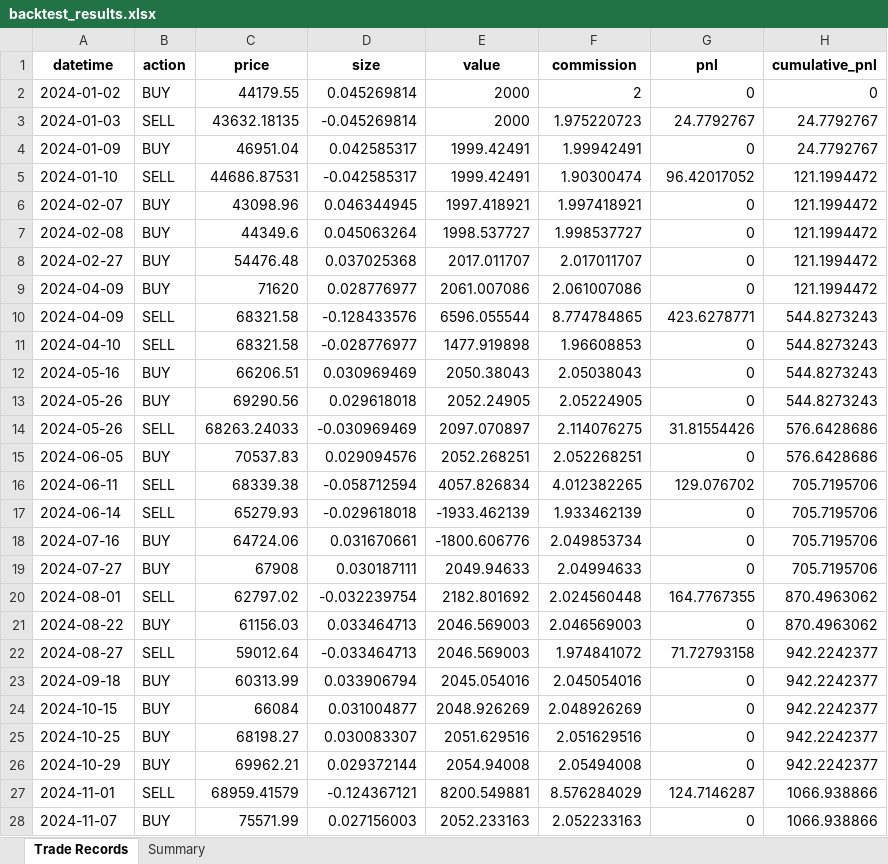
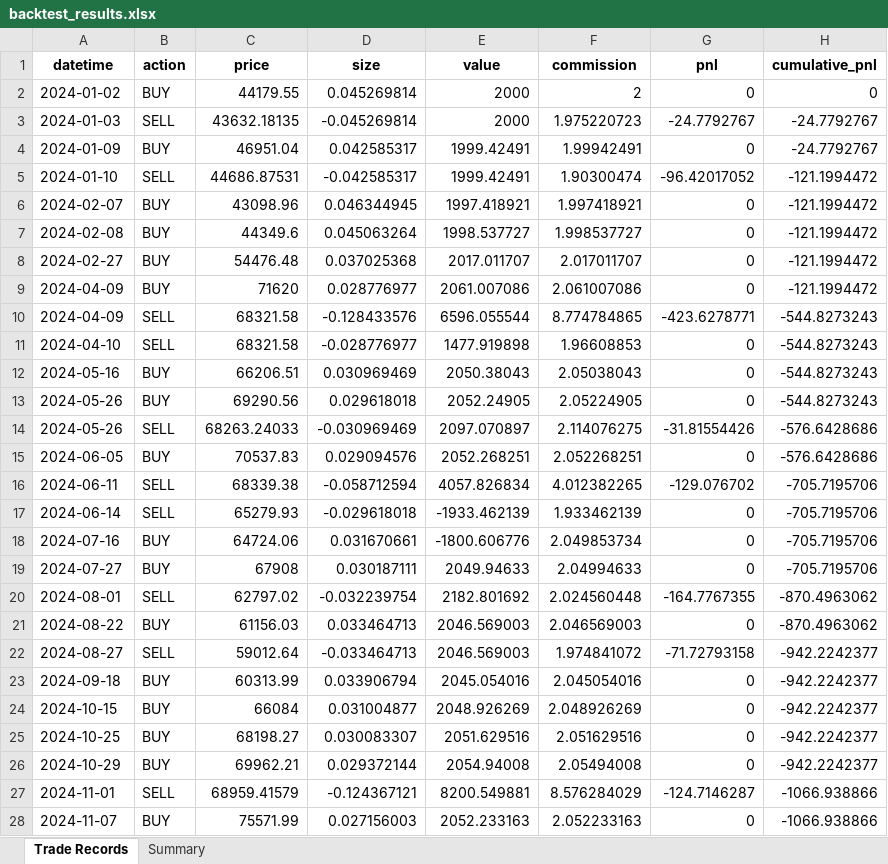
Before and after one commit to Rain1047/uchu_trade, an Excel workbook: backend/backtest_center/backtest_results.xlsx, sheet Trade Records, drawn as a sheet; values as stored, in another font and other column widths than the file's, no borders; the diff names each change by its address in the sheet, - before the commit and + after, or states it on an @@ line.

```diff
--- a/backend/backtest_center/backtest_results.xlsx (sheet Trade Records)
+++ b/backend/backtest_center/backtest_results.xlsx (sheet Trade Records)
-G3 (pnl): 24.7792767
+G3 (pnl): -24.7792767
-H3:H4 (cumulative_pnl): 24.7792767
+H3:H4 (cumulative_pnl): -24.7792767
-G5 (pnl): 96.42017052
+G5 (pnl): -96.42017052
-H5:H9 (cumulative_pnl): 121.1994472
+H5:H9 (cumulative_pnl): -121.1994472
-G10 (pnl): 423.6278771
+G10 (pnl): -423.6278771
-H10:H13 (cumulative_pnl): 544.8273243
+H10:H13 (cumulative_pnl): -544.8273243
-G14 (pnl): 31.81554426
+G14 (pnl): -31.81554426
-H14:H15 (cumulative_pnl): 576.6428686
+H14:H15 (cumulative_pnl): -576.6428686
-G16 (pnl): 129.076702
+G16 (pnl): -129.076702
-H16:H19 (cumulative_pnl): 705.7195706
+H16:H19 (cumulative_pnl): -705.7195706
-G20 (pnl): 164.7767355
+G20 (pnl): -164.7767355
-H20:H21 (cumulative_pnl): 870.4963062
+H20:H21 (cumulative_pnl): -870.4963062
-G22 (pnl): 71.72793158
+G22 (pnl): -71.72793158
-H22:H26 (cumulative_pnl): 942.2242377
+H22:H26 (cumulative_pnl): -942.2242377
-G27 (pnl): 124.7146287
+G27 (pnl): -124.7146287
-H27:H28 (cumulative_pnl): 1066.938866
+H27:H28 (cumulative_pnl): -1066.938866
```
Also changed, not shown: sheet Summary, 1 other file.
